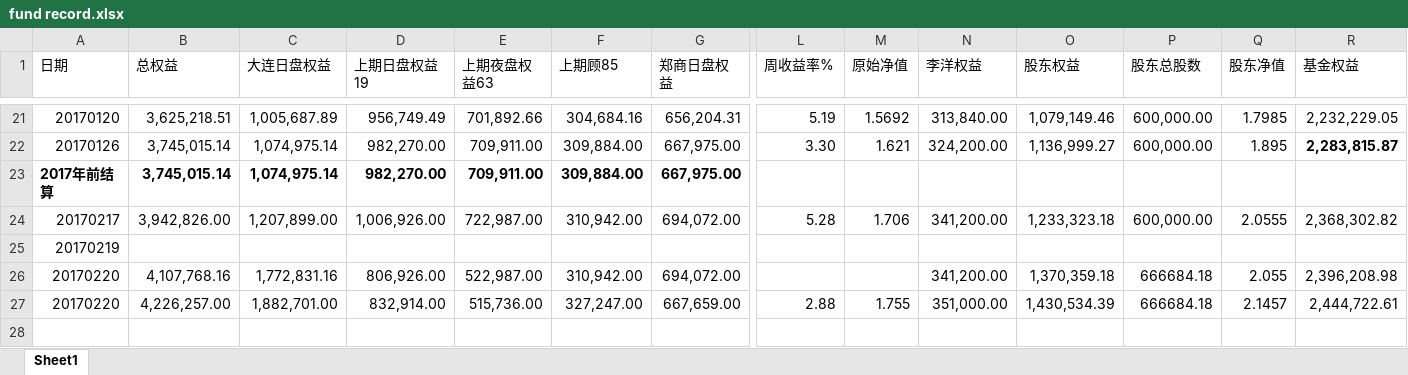
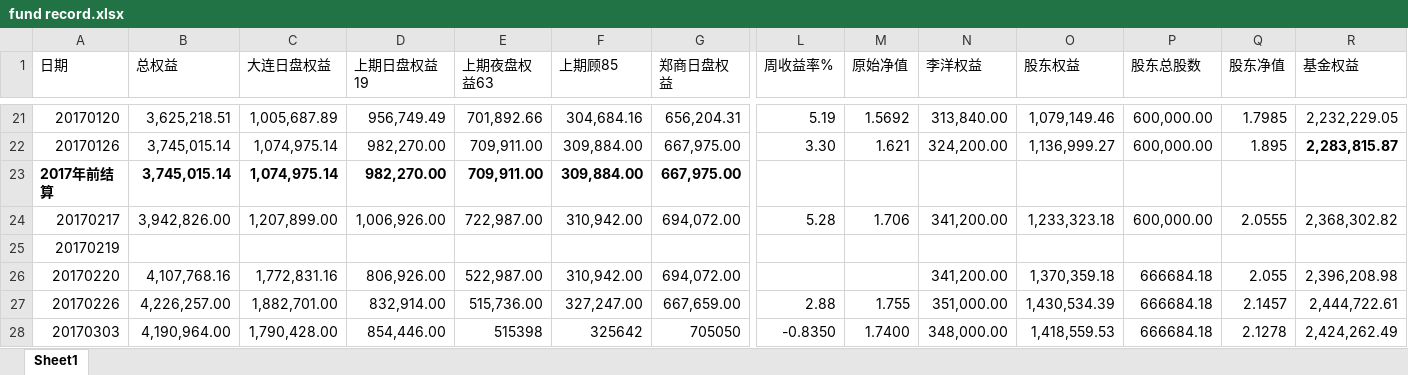
Before and after one commit to 19199883/MyDoc, an Excel workbook: ExplorerFund/NetValue/fund record.xlsx, sheet Sheet1, drawn as a sheet; only a part is shown, gaps mark what is left out; values as stored, in another font and other column widths than the file's, no borders; rows hold the shown columns only; the diff names each change by its address in the sheet, - before the commit and + after, or states it on an @@ line.

Commit message:
update fund net value

```diff
--- a/ExplorerFund/NetValue/fund record.xlsx (sheet Sheet1)
+++ b/ExplorerFund/NetValue/fund record.xlsx (sheet Sheet1)
-A27 (日期): 20170220
+A27 (日期): 20170226
+row 28: 20170303 | 4,190,964.00 | 1,790,428.00 | 854,446.00 | 515398 | 325642 | 705050 | -0.8350 | 1.7400 | 348,000.00 | 1,418,559.53 | 666684.18 | 2.1278 | 2,424,262.49
```
Also changed, not shown: 1 other file.
